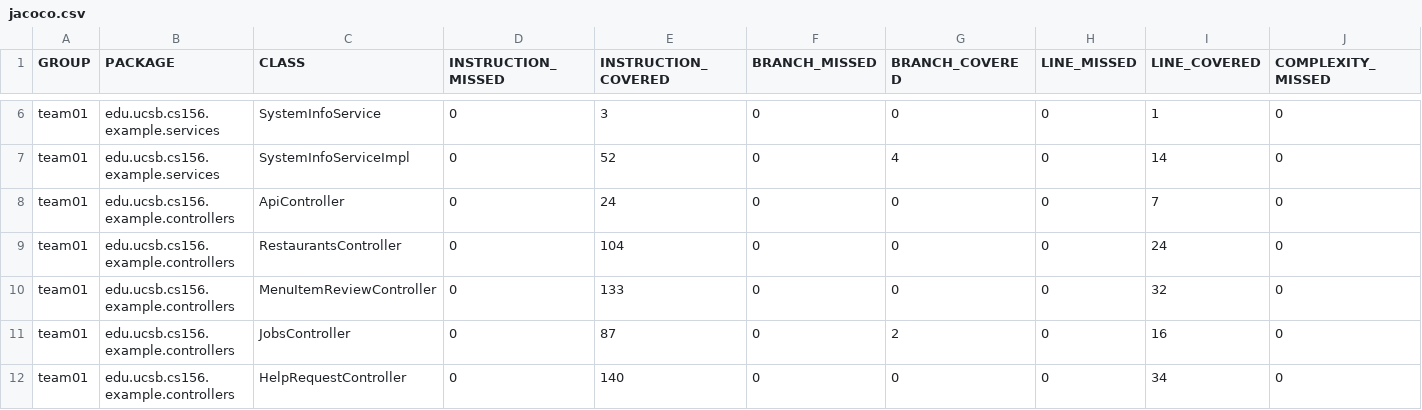
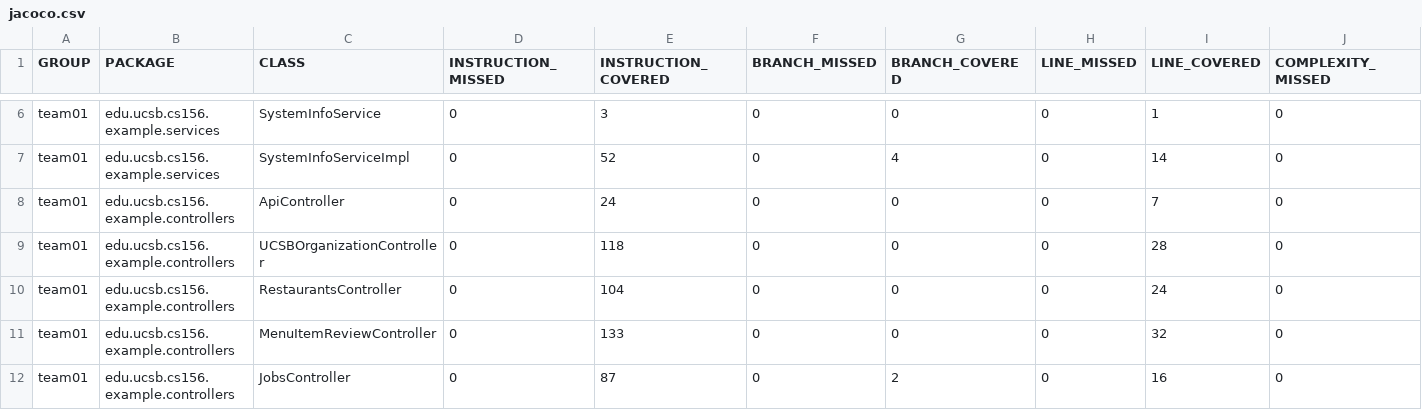
Before and after one commit to ucsb-cs156-f25/team01-f25-14, a CSV file: prs/69/jacoco/jacoco.csv, drawn as a sheet; only a part is shown, gaps mark what is left out; the shorter side is filled out with more unchanged rows; rows hold the shown columns only; the diff names each change by its address in the sheet, - before the commit and + after, or states it on an @@ line.

Commit message:
Deploying to gh-pages from @ ucsb-cs156-f25/team01-f25-14@b94c296e6997ee7708edd074f9b51ac896f33e2c 🚀

```diff
--- a/prs/69/jacoco/jacoco.csv
+++ b/prs/69/jacoco/jacoco.csv
+row 9: team01 | edu.ucsb.cs156.example.controllers | UCSBOrganizationController | 0 | 118 | 0 | 0 | 0 | 28 | 0
```
Also changed, not shown: 7 other files.
